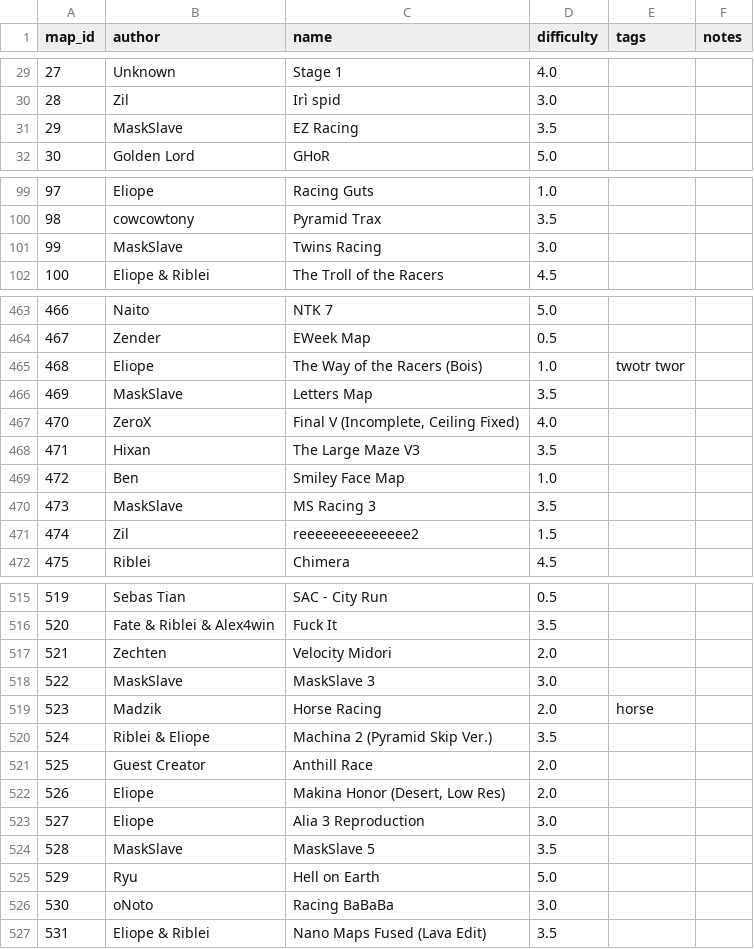
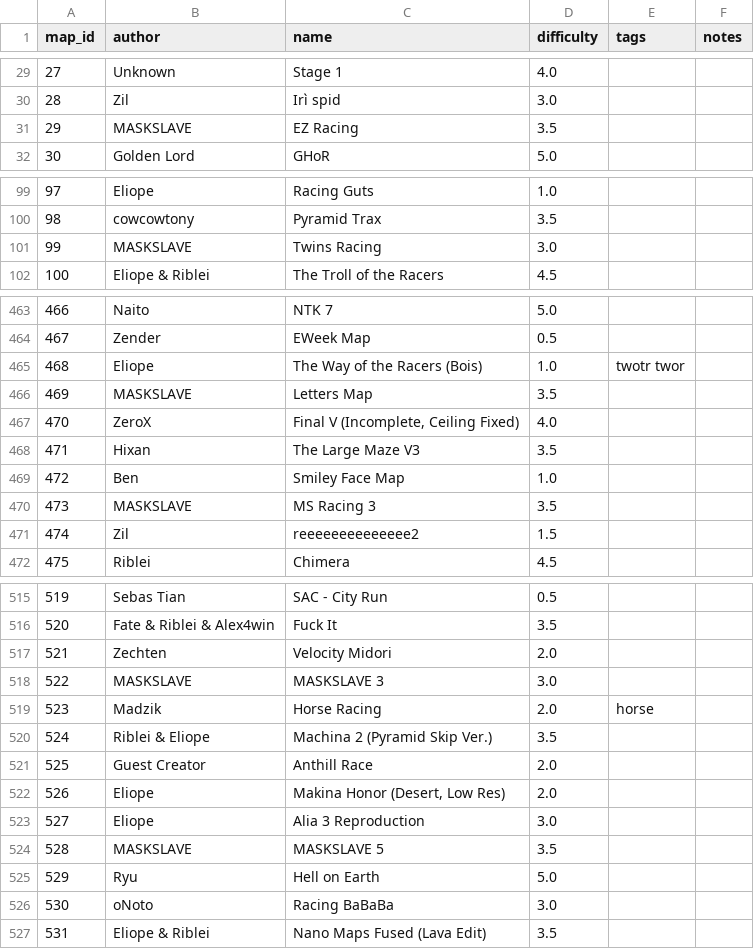
Before and after one commit to vv4t/Aottg2-Racing-Maps, a CSV file: maps.csv, drawn as a sheet; only a part is shown, gaps mark what is left out; the diff covers the shown part only.

Commit message:
MaskSlave -> MASKSLAVE as his real ign

```diff
--- a/maps.csv
+++ b/maps.csv
@@ -30,3 +30,3 @@ map_id|author|name|difficulty|tags|notes
 28|Zil|Irì spid|3.0||
-29|MaskSlave|EZ Racing|3.5||
+29|MASKSLAVE|EZ Racing|3.5||
 30|Golden Lord|GHoR|5.0||
@@ -100,3 +100,3 @@ map_id|author|name|difficulty|tags|notes
 98|cowcowtony|Pyramid Trax|3.5||
-99|MaskSlave|Twins Racing|3.0||
+99|MASKSLAVE|Twins Racing|3.0||
 100|Eliope & Riblei|The Troll of the Racers|4.5||
@@ -465,3 +465,3 @@ map_id|author|name|difficulty|tags|notes
 468|Eliope|The Way of the Racers (Bois)|1.0|twotr twor|
-469|MaskSlave|Letters Map|3.5||
+469|MASKSLAVE|Letters Map|3.5||
 470|ZeroX|Final V (Incomplete, Ceiling Fixed)|4.0||
@@ -469,3 +469,3 @@ map_id|author|name|difficulty|tags|notes
 472|Ben|Smiley Face Map|1.0||
-473|MaskSlave|MS Racing 3|3.5||
+473|MASKSLAVE|MS Racing 3|3.5||
 474|Zil|reeeeeeeeeeeeee2|1.5||
@@ -517,3 +517,3 @@ map_id|author|name|difficulty|tags|notes
 521|Zechten|Velocity Midori|2.0||
-522|MaskSlave|MaskSlave 3|3.0||
+522|MASKSLAVE|MASKSLAVE 3|3.0||
 523|Madzik|Horse Racing|2.0|horse|
@@ -523,3 +523,3 @@ map_id|author|name|difficulty|tags|notes
 527|Eliope|Alia 3 Reproduction|3.0||
-528|MaskSlave|MaskSlave 5|3.5||
+528|MASKSLAVE|MASKSLAVE 5|3.5||
 529|Ryu|Hell on Earth|5.0||
```
Also changed, not shown: 16 edited cells elsewhere in this file.
